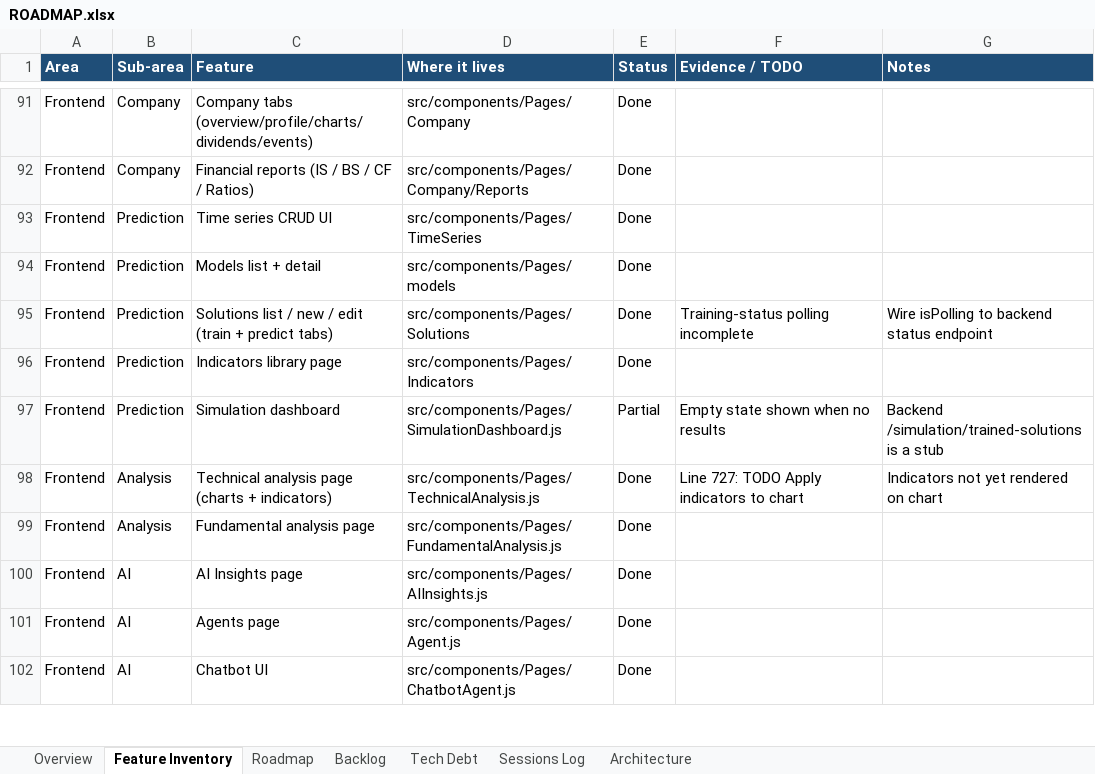
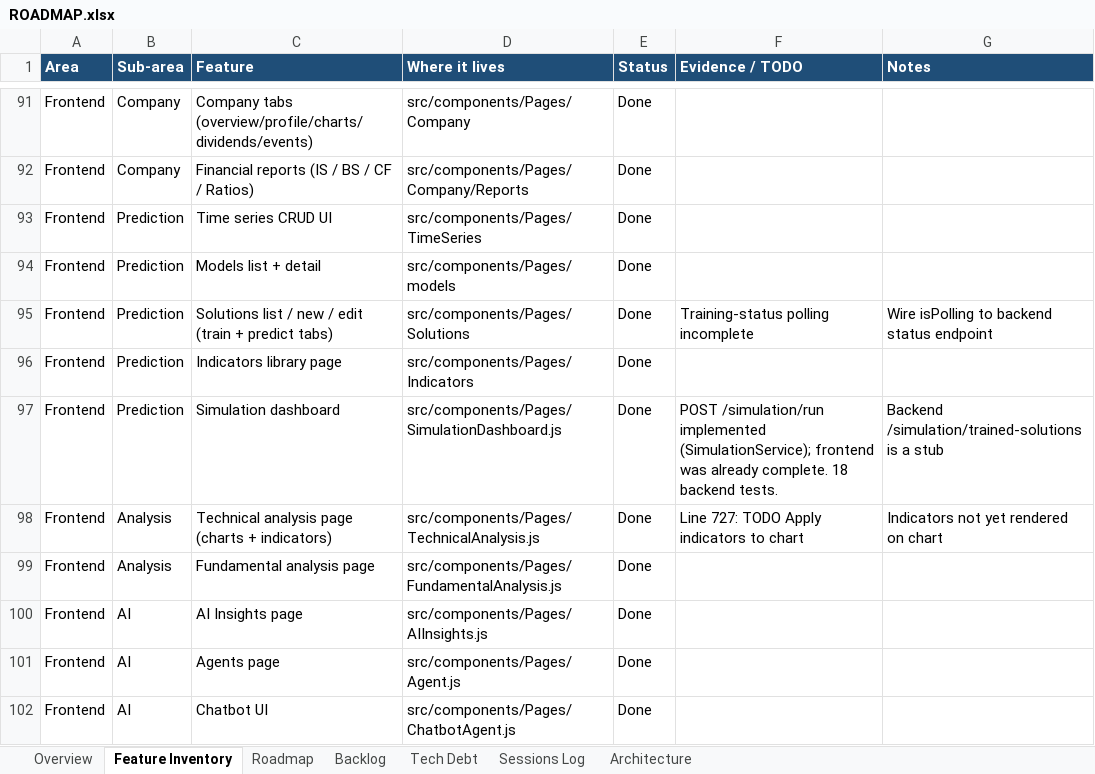
Before and after one commit to Tuanph1970/all_projects, an Excel workbook: stockpredict/ROADMAP.xlsx, sheet Feature Inventory, drawn as a sheet; only a part is shown, gaps mark what is left out; values as stored, in another font and other column widths than the file's, no borders; conditional formats not drawn; the diff names each change by its address in the sheet, - before the commit and + after, or states it on an @@ line.

```diff
--- a/stockpredict/ROADMAP.xlsx (sheet Feature Inventory)
+++ b/stockpredict/ROADMAP.xlsx (sheet Feature Inventory)
-E97 (Status): Partial
+E97 (Status): Done
-F97 (Evidence / TODO): Empty state shown when no results
+F97 (Evidence / TODO): POST /simulation/run implemented (SimulationService); frontend was already complete. 18 backend tests.
```
Also changed, not shown: sheet Sessions Log.
